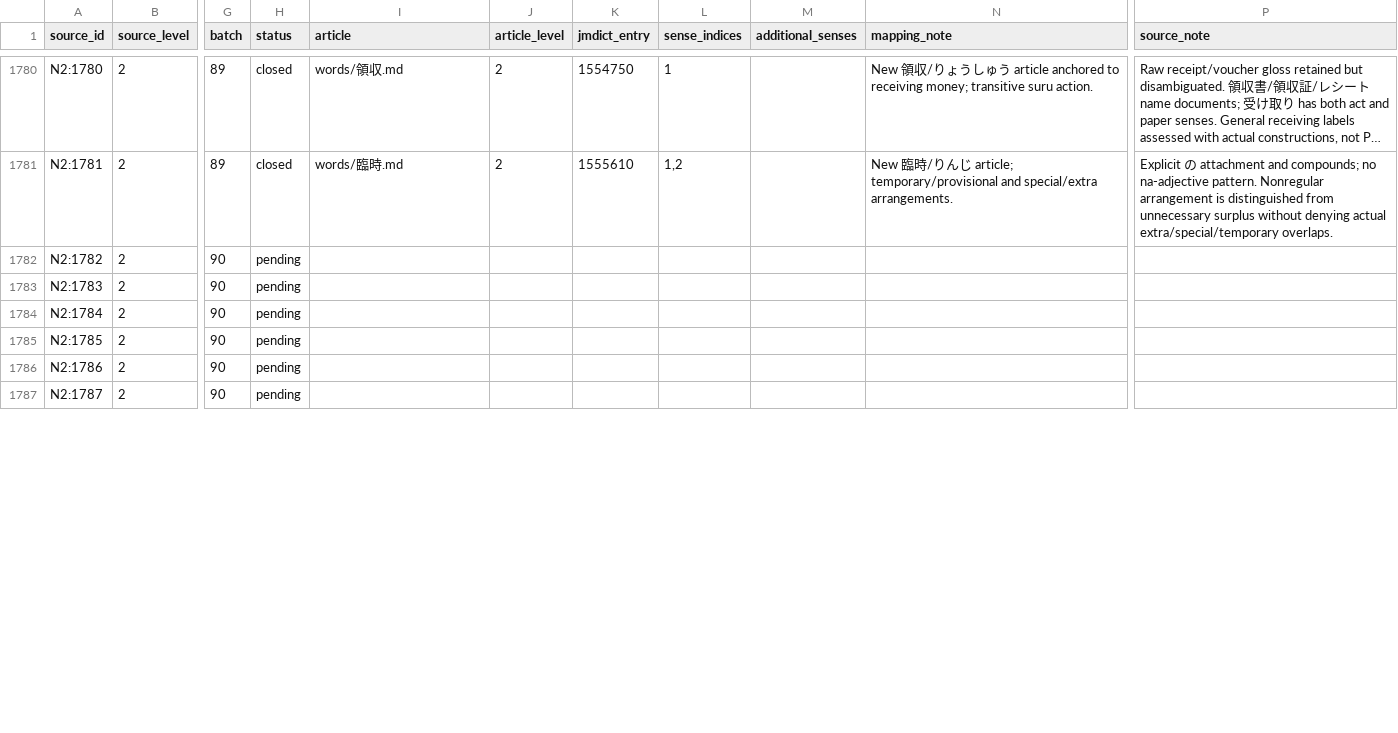
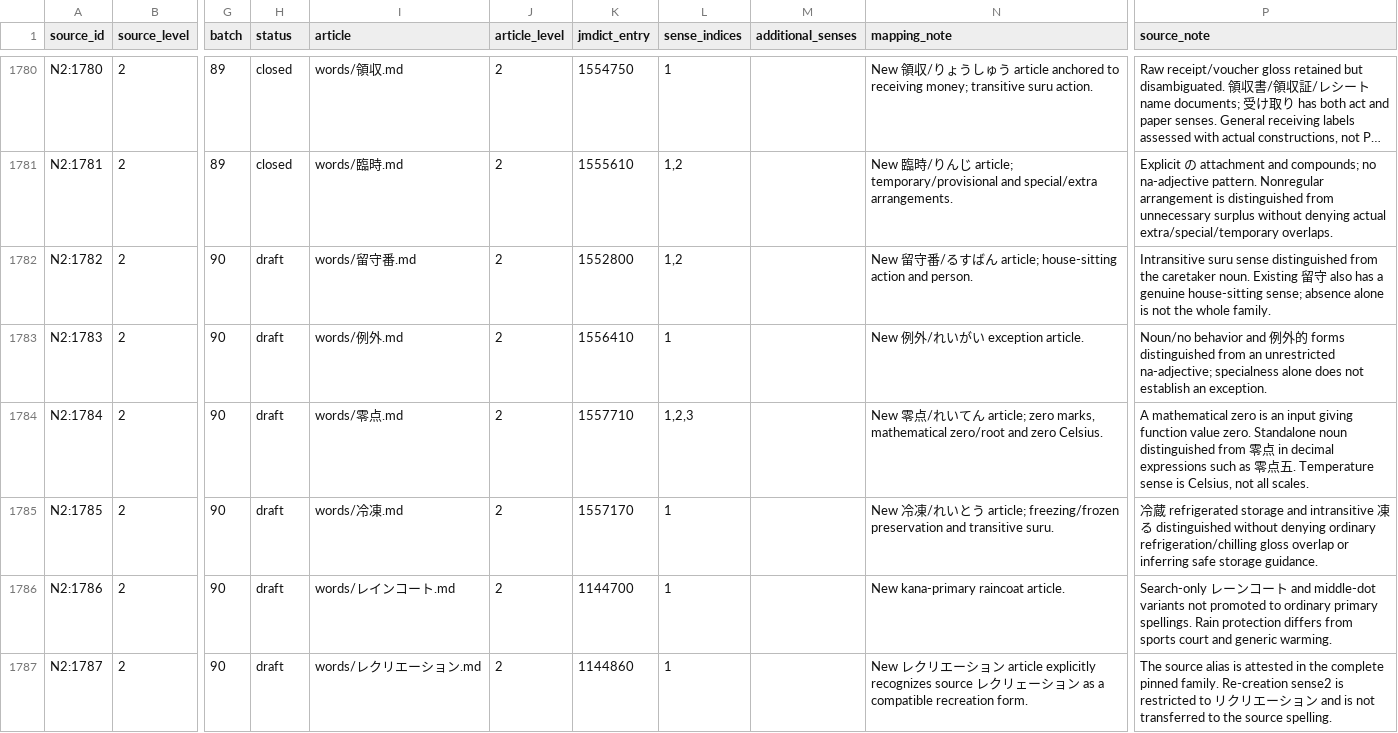
Before and after one commit to stop-cran/learning-japanese, a TSV file: docs/n2-vocabulary-sources.tsv, drawn as a sheet; only a part is shown, gaps mark what is left out; long unchanged cells end in …; the diff covers the shown part only; the diff names each change by its address in the sheet, - before the commit and + after, or states it on an @@ line.

```diff
--- a/docs/n2-vocabulary-sources.tsv
+++ b/docs/n2-vocabulary-sources.tsv
-H1782:H1787 (status): pending
+H1782:H1787 (status): draft
-I1782 (article): (empty)
+I1782 (article): words/留守番.md
-J1782:J1787 (article_level): (empty)
+J1782:J1787 (article_level): 2
-K1782 (jmdict_entry): (empty)
+K1782 (jmdict_entry): 1552800
-L1782 (sense_indices): (empty)
+L1782 (sense_indices): 1,2
-N1782 (mapping_note): (empty)
+N1782 (mapping_note): New 留守番/るすばん article; house-sitting action and person.
-P1782 (source_note): (empty)
+P1782 (source_note): Intransitive suru sense distinguished from the caretaker noun. Existing 留守 also has a genuine house-sitting sense; absence alone is not the whole family.
-I1783 (article): (empty)
+I1783 (article): words/例外.md
-K1783 (jmdict_entry): (empty)
+K1783 (jmdict_entry): 1556410
-L1783 (sense_indices): (empty)
+L1783 (sense_indices): 1
-N1783 (mapping_note): (empty)
+N1783 (mapping_note): New 例外/れいがい exception article.
-P1783 (source_note): (empty)
+P1783 (source_note): Noun/no behavior and 例外的 forms distinguished from an unrestricted na-adjective; specialness alone does not establish an exception.
-I1784 (article): (empty)
+I1784 (article): words/零点.md
-K1784 (jmdict_entry): (empty)
+K1784 (jmdict_entry): 1557710
-L1784 (sense_indices): (empty)
+L1784 (sense_indices): 1,2,3
-N1784 (mapping_note): (empty)
+N1784 (mapping_note): New 零点/れいてん article; zero marks, mathematical zero/root and zero Celsius.
-P1784 (source_note): (empty)
+P1784 (source_note): A mathematical zero is an input giving function value zero. Standalone noun distinguished from 零点 in decimal expressions such as 零点五. Temperature sense is Celsius, not all scales.
-I1785 (article): (empty)
+I1785 (article): words/冷凍.md
-K1785 (jmdict_entry): (empty)
+K1785 (jmdict_entry): 1557170
-L1785:L1787 (sense_indices): (empty)
+L1785:L1787 (sense_indices): 1
-N1785 (mapping_note): (empty)
+N1785 (mapping_note): New 冷凍/れいとう article; freezing/frozen preservation and transitive suru.
-P1785 (source_note): (empty)
+P1785 (source_note): 冷蔵 refrigerated storage and intransitive 凍る distinguished without denying ordinary refrigeration/chilling gloss overlap or inferring safe storage guidance.
-I1786 (article): (empty)
+I1786 (article): words/レインコート.md
-K1786 (jmdict_entry): (empty)
+K1786 (jmdict_entry): 1144700
-N1786 (mapping_note): (empty)
+N1786 (mapping_note): New kana-primary raincoat article.
-P1786 (source_note): (empty)
+P1786 (source_note): Search-only レーンコート and middle-dot variants not promoted to ordinary primary spellings. Rain protection differs from sports court and generic warming.
-I1787 (article): (empty)
+I1787 (article): words/レクリエーション.md
-K1787 (jmdict_entry): (empty)
+K1787 (jmdict_entry): 1144860
-N1787 (mapping_note): (empty)
+N1787 (mapping_note): New レクリエーション article explicitly recognizes source レクリェーション as a compatible recreation form.
-P1787 (source_note): (empty)
+P1787 (source_note): The source alias is attested in the complete pinned family. Re-creation sense2 is restricted to リクリエーション and is not transferred to the source spelling.
```
Also changed, not shown: 98 edited cells elsewhere in this file, 29 other files.
